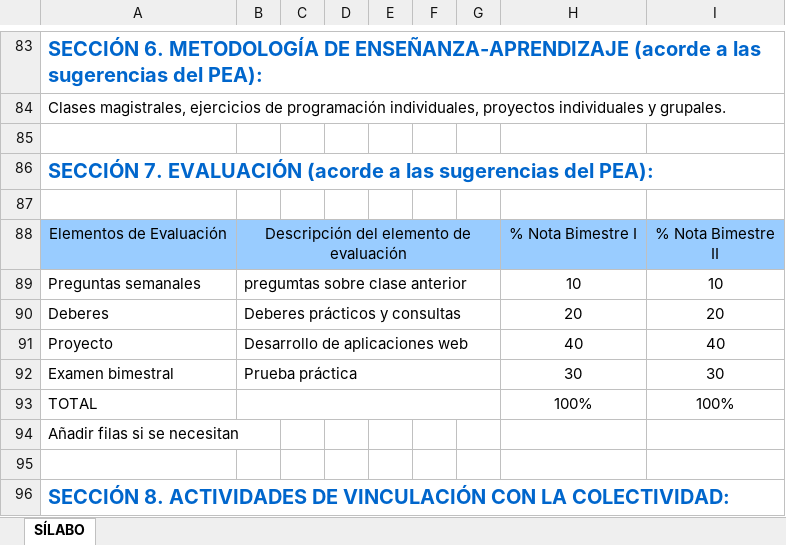
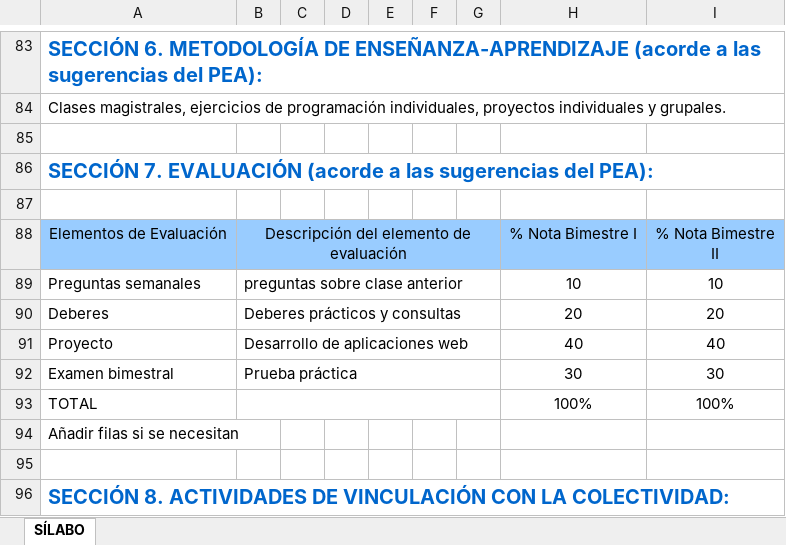
Before and after one commit to chalosalvador/esfot_ambientesnopropietarios, an Excel workbook: SILABO_2015A TSI553 Ambientes No Propietarios_Salvador Edwin.xlsx, sheet SÍLABO, drawn as a sheet; only a part is shown, gaps mark what is left out; values as stored, in another font and other column widths than the file's, no borders; charts and pictures not drawn; the diff names each change by its address in the sheet, - before the commit and + after, or states it on an @@ line.

```diff
--- a/SILABO_2015A TSI553 Ambientes No Propietarios_Salvador Edwin.xlsx (sheet SÍLABO)
+++ b/SILABO_2015A TSI553 Ambientes No Propietarios_Salvador Edwin.xlsx (sheet SÍLABO)
-B89: pregumtas sobre clase anterior
+B89: preguntas sobre clase anterior
```
Also changed, not shown: 15 other files.
